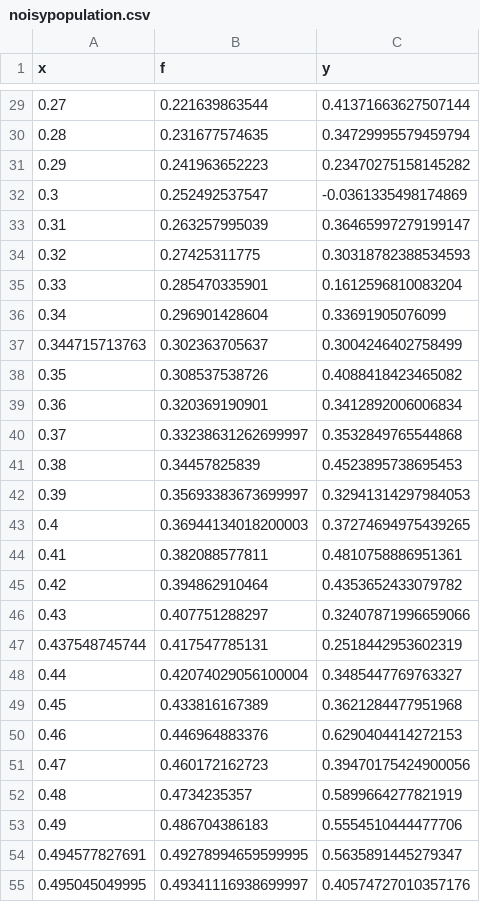
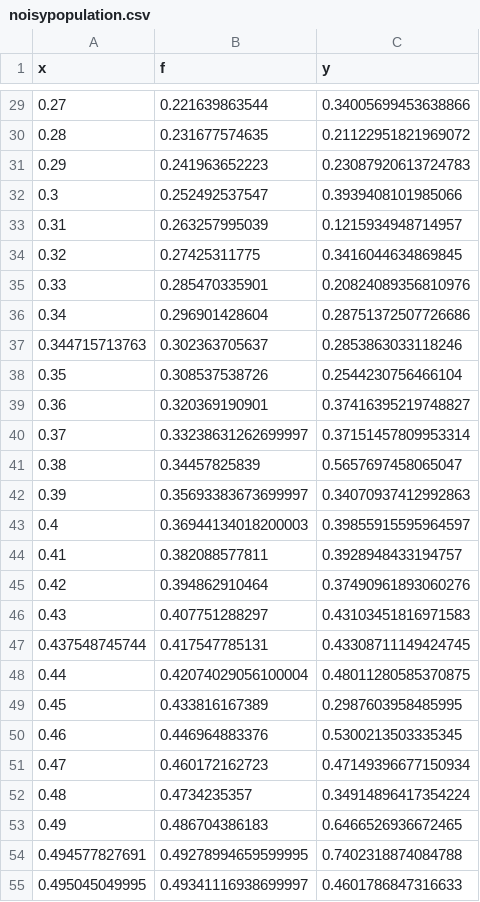
Before and after one commit to totucuong/bayes_data_analysis, a CSV file: notebooks/data/noisypopulation.csv, drawn as a sheet; only a part is shown, gaps mark what is left out; the diff covers the shown part only.

```diff
--- a/notebooks/data/noisypopulation.csv
+++ b/notebooks/data/noisypopulation.csv
@@ -29,27 +29,27 @@ x,f,y
-0.27,0.221639863544,0.41371663627507144
-0.28,0.231677574635,0.34729995579459794
-0.29,0.241963652223,0.23470275158145282
-0.3,0.252492537547,-0.0361335498174869
-0.31,0.263257995039,0.36465997279199147
-0.32,0.27425311775,0.30318782388534593
-0.33,0.285470335901,0.1612596810083204
-0.34,0.296901428604,0.33691905076099
-0.344715713763,0.302363705637,0.3004246402758499
-0.35,0.308537538726,0.4088418423465082
-0.36,0.320369190901,0.3412892006006834
-0.37,0.33238631262699997,0.3532849765544868
-0.38,0.34457825839,0.4523895738695453
-0.39,0.35693383673699997,0.32941314297984053
-0.4,0.36944134018200003,0.37274694975439265
-0.41,0.382088577811,0.4810758886951361
-0.42,0.394862910464,0.4353652433079782
-0.43,0.407751288297,0.32407871996659066
-0.437548745744,0.417547785131,0.2518442953602319
-0.44,0.42074029056100004,0.3485447769763327
-0.45,0.433816167389,0.3621284477951968
-0.46,0.446964883376,0.6290404414272153
-0.47,0.460172162723,0.39470175424900056
-0.48,0.4734235357,0.5899664277821919
-0.49,0.486704386183,0.5554510444477706
-0.494577827691,0.49278994659599995,0.5635891445279347
-0.495045049995,0.49341116938699997,0.40574727010357176
+0.27,0.221639863544,0.34005699453638866
+0.28,0.231677574635,0.21122951821969072
+0.29,0.241963652223,0.23087920613724783
+0.3,0.252492537547,0.3939408101985066
+0.31,0.263257995039,0.1215934948714957
+0.32,0.27425311775,0.3416044634869845
+0.33,0.285470335901,0.20824089356810976
+0.34,0.296901428604,0.28751372507726686
+0.344715713763,0.302363705637,0.2853863033118246
+0.35,0.308537538726,0.2544230756466104
+0.36,0.320369190901,0.37416395219748827
+0.37,0.33238631262699997,0.37151457809953314
+0.38,0.34457825839,0.5657697458065047
+0.39,0.35693383673699997,0.34070937412992863
+0.4,0.36944134018200003,0.39855915595964597
+0.41,0.382088577811,0.3928948433194757
+0.42,0.394862910464,0.37490961893060276
+0.43,0.407751288297,0.43103451816971583
+0.437548745744,0.417547785131,0.43308711149424745
+0.44,0.42074029056100004,0.48011280585370875
+0.45,0.433816167389,0.2987603958485995
+0.46,0.446964883376,0.5300213503335345
+0.47,0.460172162723,0.47149396677150934
+0.48,0.4734235357,0.34914896417354224
+0.49,0.486704386183,0.6466526936672465
+0.494577827691,0.49278994659599995,0.7402318874084788
+0.495045049995,0.49341116938699997,0.4601786847316633
```
Also changed, not shown: 173 edited cells elsewhere in this file, notebooks/data/noisysample.csv, 46 other files.
